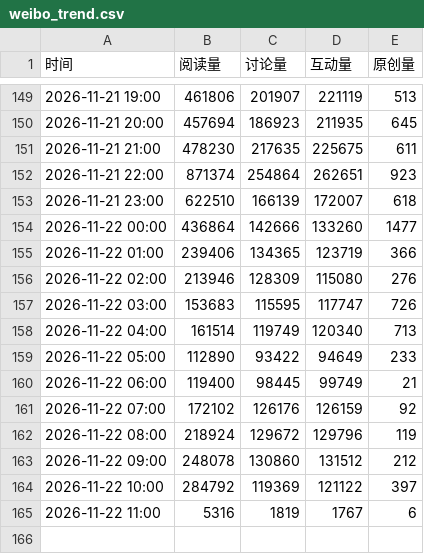
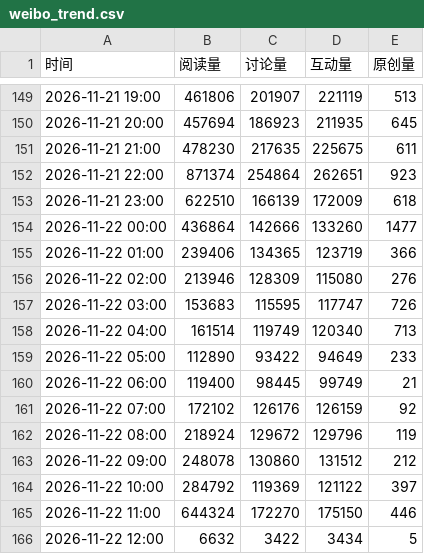
Before and after one commit to haanhaanL/mzc051, a CSV file: weibo_trend.csv, drawn as a sheet; only a part is shown, gaps mark what is left out.

```diff
--- a/weibo_trend.csv
+++ b/weibo_trend.csv
@@ -152,3 +152,3 @@
 2026-11-21 22:00,871374,254864,262651,923
-2026-11-21 23:00,622510,166139,172007,618
+2026-11-21 23:00,622510,166139,172009,618
 2026-11-22 00:00,436864,142666,133260,1477
@@ -164,2 +164,3 @@
 2026-11-22 10:00,284792,119369,121122,397
-2026-11-22 11:00,5316,1819,1767,6
+2026-11-22 11:00,644324,172270,175150,446
+2026-11-22 12:00,6632,3422,3434,5
```
